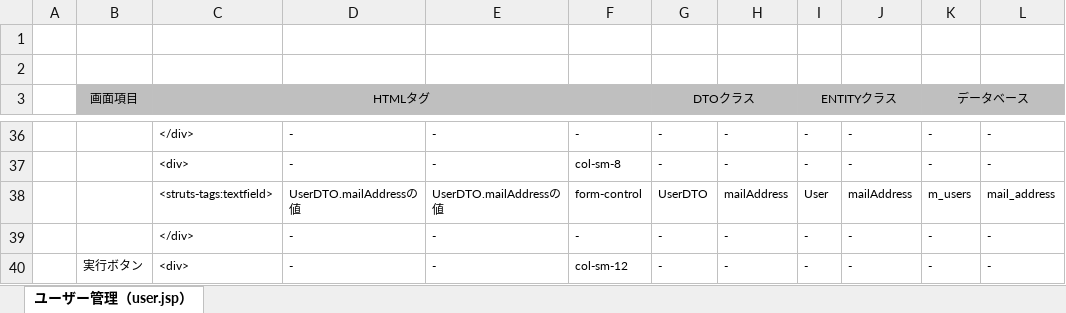
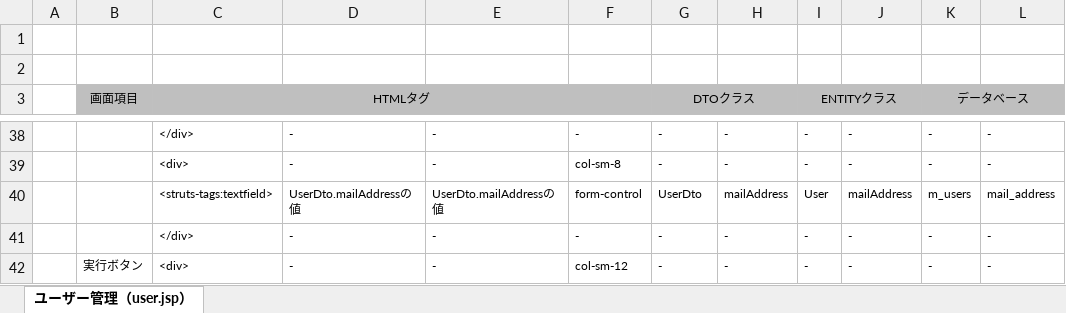
Before and after one commit to interface-1981/book_management, an Excel workbook: 01.設計書/図書管理システム_入出力詳細.xlsx, sheet ユーザー管理（user.jsp）, drawn as a sheet; only a part is shown, gaps mark what is left out; values as stored, in another font and other column widths than the file's, no borders; addresses are those after the commit; the diff covers the shown part only; the diff names each change by its address in the sheet, - before the commit and + after, or states it on an @@ line.

```diff
--- a/01.設計書/図書管理システム_入出力詳細.xlsx (sheet ユーザー管理（user.jsp）)
+++ b/01.設計書/図書管理システム_入出力詳細.xlsx (sheet ユーザー管理（user.jsp）)
-D40: UserDTO.mailAddressの値
+D40: UserDto.mailAddressの値
-E40: UserDTO.mailAddressの値
+E40: UserDto.mailAddressの値
-G40 (DTOクラス): UserDTO
+G40 (DTOクラス): UserDto
```
Also changed, not shown: 3 added rows, 1 removed row and 12 edited cells elsewhere in this sheet, 30 other files.
